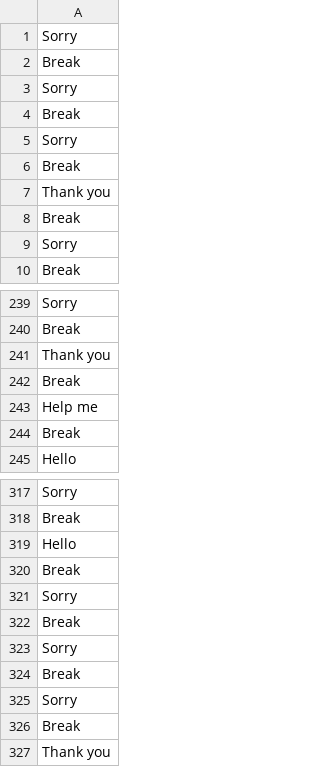
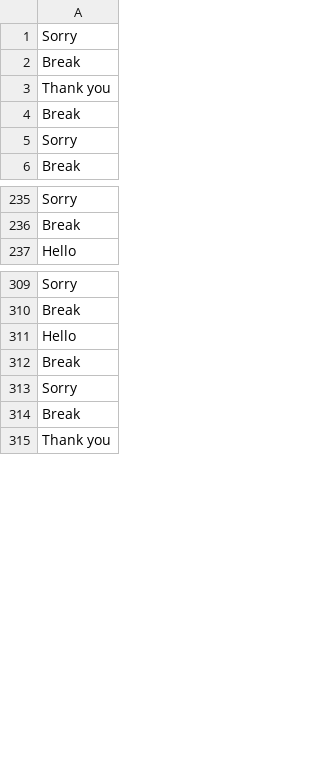
Before and after one commit to wooyong8969/2025SignLanguageBCI, a CSV file: current_experiments/DATA/processed/experiment_001/experiment_001(6-8)_labels.csv, drawn as a sheet; only a part is shown, gaps mark what is left out.

```diff
--- a/current_experiments/DATA/processed/experiment_001/experiment_001(6-8)_labels.csv
+++ b/current_experiments/DATA/processed/experiment_001/experiment_001(6-8)_labels.csv
@@ -2,6 +2,2 @@ Sorry
 Break
-Sorry
-Break
-Sorry
-Break
 Thank you
@@ -240,6 +236,2 @@ Sorry
 Break
-Thank you
-Break
-Help me
-Break
 Hello
@@ -319,6 +311,2 @@ Break
 Hello
-Break
-Sorry
-Break
-Sorry
 Break
```
Also changed, not shown: current_experiments/DATA/processed/experiment_001/experiment_001(1)_labels.csv, current_experiments/DATA/processed/experiment_001/experiment_001(1-5)_labels.csv, 33 other files.
